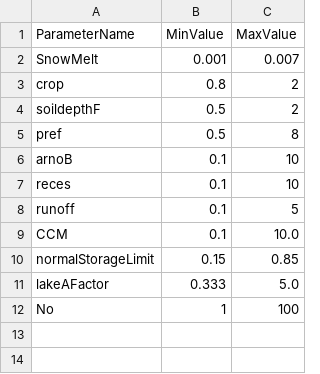
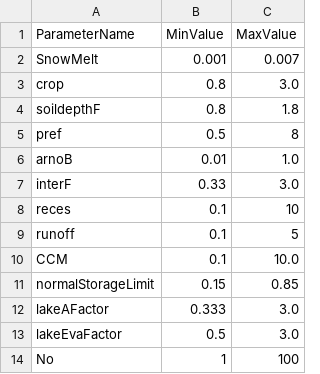
Before and after one commit to iiasa/CWatM, a CSV file: docu/_static/ParamRanges.csv, drawn as a sheet.

```diff
--- a/docu/_static/ParamRanges.csv
+++ b/docu/_static/ParamRanges.csv
@@ -2,6 +2,7 @@ ParameterName,MinValue,MaxValue
 SnowMelt,0.001,0.007
-crop,0.8,2
-soildepthF, 0.5,2
+crop,0.8,3.0
+soildepthF, 0.8,1.8
 pref,0.5,8
-arnoB,0.1,10
+arnoB,0.01,1.0
+interF, 0.33,3.0
 reces,0.1,10
@@ -10,3 +11,4 @@ CCM,0.1,10.0
 normalStorageLimit,0.15,0.85
-lakeAFactor,0.333,5.0
+lakeAFactor,0.333,3.0
+lakeEvaFactor,0.5,3.0
 No,1,100
```
Also changed, not shown: 37 other files.
